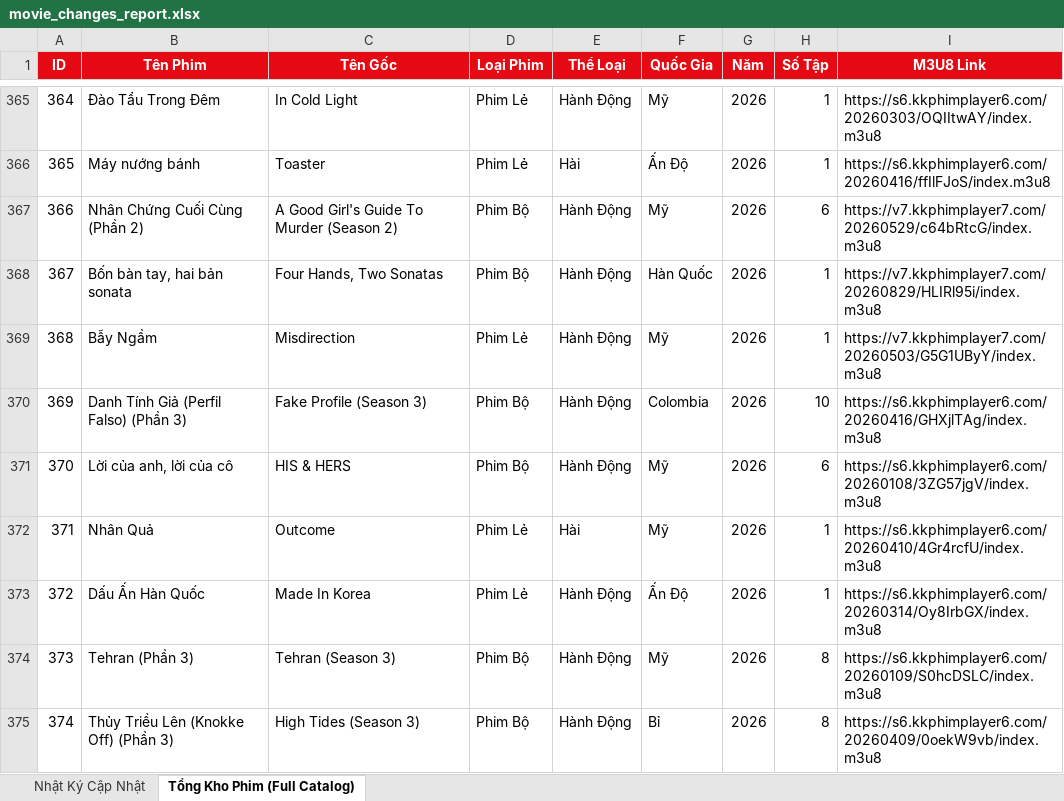
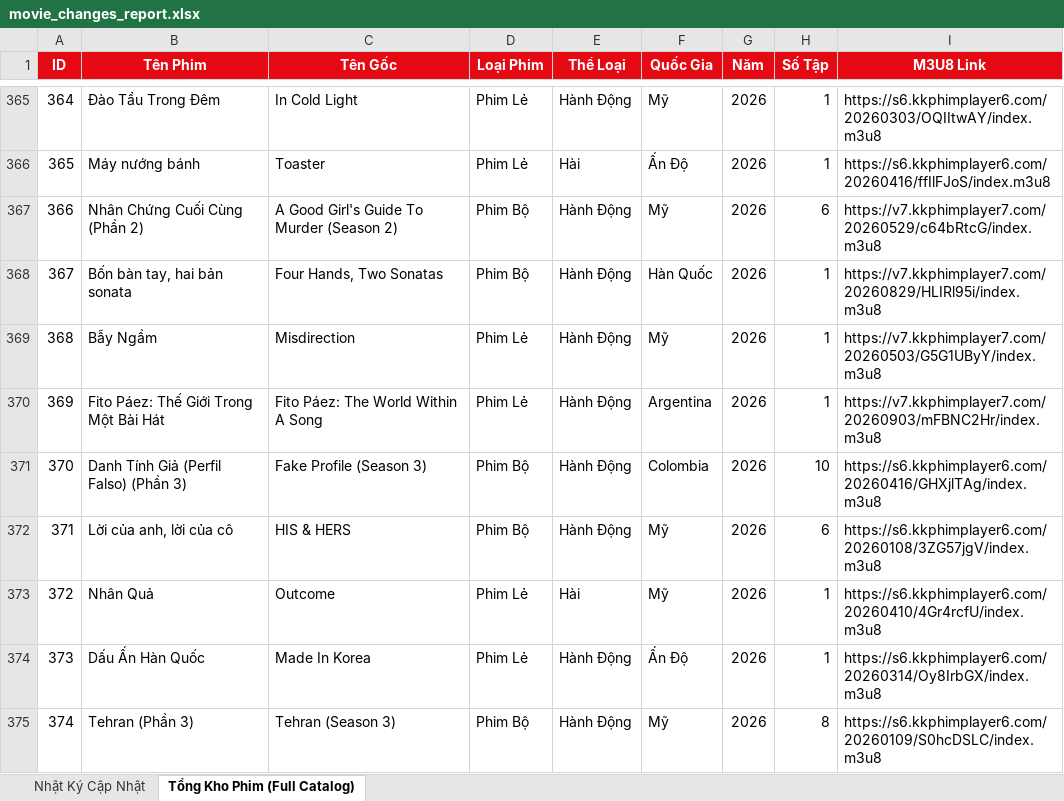
Before and after one commit to exorcisthb/Phim, an Excel workbook: movie_changes_report.xlsx, sheet Tổng Kho Phim (Full Catalog), drawn as a sheet; only a part is shown, gaps mark what is left out; the shorter side is filled out with more unchanged rows; values as stored, in another font and other column widths than the file's, no borders; addresses are those after the commit; the diff names each change by its address in the sheet, - before the commit and + after, or states it on an @@ line.

```diff
--- a/movie_changes_report.xlsx (sheet Tổng Kho Phim (Full Catalog))
+++ b/movie_changes_report.xlsx (sheet Tổng Kho Phim (Full Catalog))
+row 370: 369 | Fito Páez: Thế Giới Trong Một Bài Hát | Fito Páez: The World Within A Song | Phim Lẻ | Hành Động | Argentina | 2026 | 1 | https://v7.kkphimplayer7.com/20260903/mFBNC2Hr/index.m3u8
@@ column A (ID) renumbered from row 371 down @@
```
Also changed, not shown: sheet Nhật Ký Cập Nhật, 2 other files.
